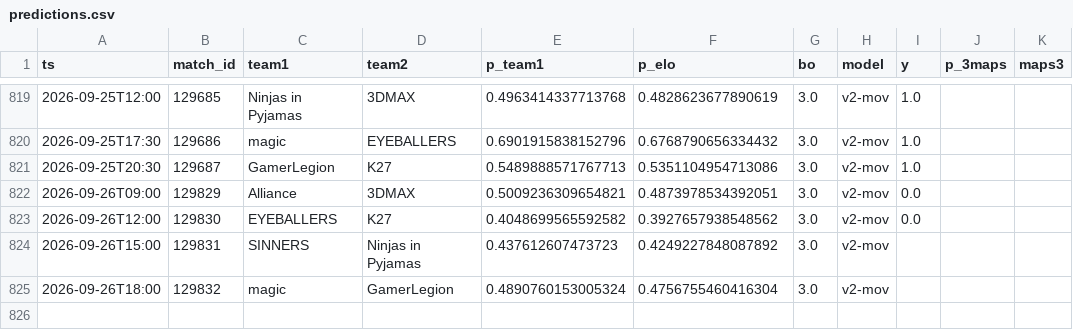
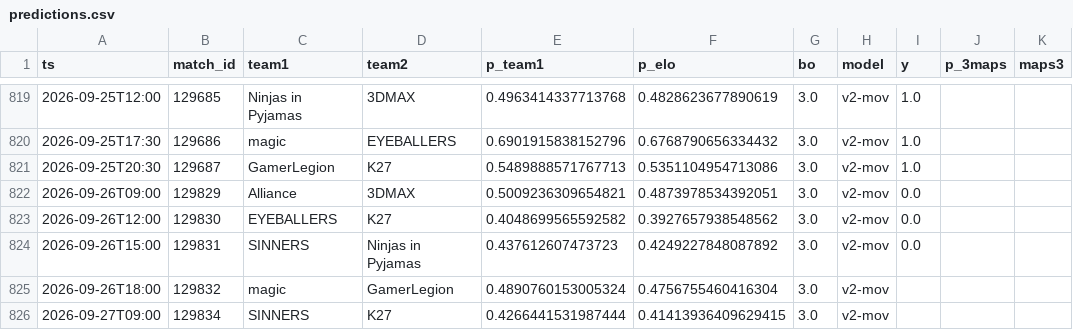
Before and after one commit to azcal/mbm-cs2, a CSV file: logs/predictions.csv, drawn as a sheet; only a part is shown, gaps mark what is left out.

```diff
--- a/logs/predictions.csv
+++ b/logs/predictions.csv
@@ -823,3 +823,4 @@ ts,match_id,team1,team2,p_team1,p_elo,bo,model,y,p_3maps,maps3
 2026-09-26T12:00,129830,EYEBALLERS,K27,0.4048699565592582,0.3927657938548562,3.0,v2-mov,0.0,,
-2026-09-26T15:00,129831,SINNERS,Ninjas in Pyjamas,0.437612607473723,0.4249227848087892,3.0,v2-mov,,,
+2026-09-26T15:00,129831,SINNERS,Ninjas in Pyjamas,0.437612607473723,0.4249227848087892,3.0,v2-mov,0.0,,
 2026-09-26T18:00,129832,magic,GamerLegion,0.4890760153005324,0.4756755460416304,3.0,v2-mov,,,
+2026-09-27T09:00,129834,SINNERS,K27,0.4266441531987444,0.41413936409629415,3.0,v2-mov,,,
```
Also changed, not shown: data/matches.csv, logs/graded.csv, 3 other files.
